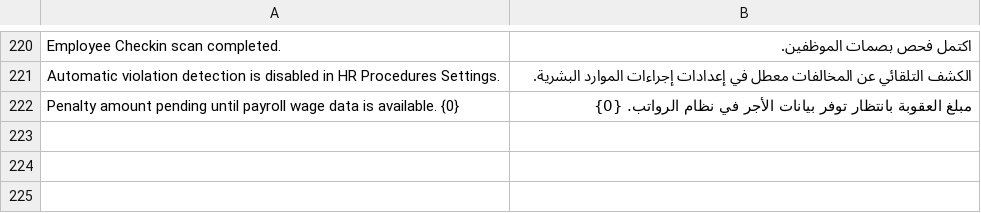
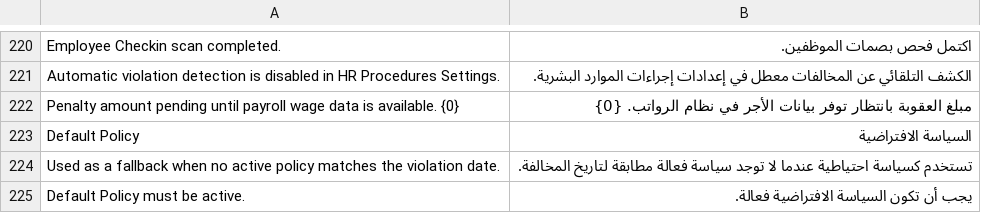
Before and after one commit to waddah82/hr_procedures, a CSV file: hr_procedures/translations/ar.csv, drawn as a sheet; only a part is shown, gaps mark what is left out.

```diff
--- a/hr_procedures/translations/ar.csv
+++ b/hr_procedures/translations/ar.csv
@@ -222 +222,4 @@ Automatic violation detection is disabled in HR Procedures Settings.,الكشف
 Penalty amount pending until payroll wage data is available. {0},مبلغ العقوبة بانتظار توفر بيانات الأجر في نظام الرواتب. {0}
+Default Policy,السياسة الافتراضية
+Used as a fallback when no active policy matches the violation date.,تستخدم كسياسة احتياطية عندما لا توجد سياسة فعالة مطابقة لتاريخ المخالفة.
+Default Policy must be active.,يجب أن تكون السياسة الافتراضية فعالة.
```
Also changed, not shown: 5 other files.
